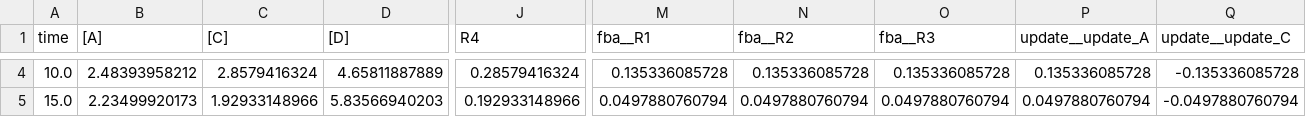
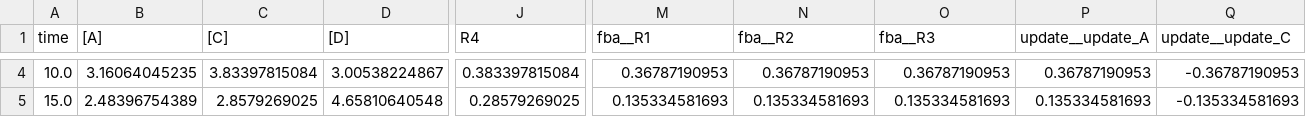
Before and after one commit to matthiaskoenig/sbmlutils, a CSV file: sbmlutils/dfba/toy/results/v4/data_simulation_generic_dt5.0.csv, drawn as a sheet; only a part is shown, gaps mark what is left out; the diff covers the shown part only; the diff names each change by its address in the sheet, - before the commit and + after, or states it on an @@ line.

```diff
--- a/sbmlutils/dfba/toy/results/v4/data_simulation_generic_dt5.0.csv
+++ b/sbmlutils/dfba/toy/results/v4/data_simulation_generic_dt5.0.csv
-B4 ([A]): 2.48393958212
+B4 ([A]): 3.16064045235
-C4 ([C]): 2.8579416324
+C4 ([C]): 3.83397815084
-D4 ([D]): 4.65811887889
+D4 ([D]): 3.00538224867
-J4 (R4): 0.28579416324
+J4 (R4): 0.383397815084
-M4 (fba__R1): 0.135336085728
+M4 (fba__R1): 0.36787190953
-N4 (fba__R2): 0.135336085728
+N4 (fba__R2): 0.36787190953
-O4 (fba__R3): 0.135336085728
+O4 (fba__R3): 0.36787190953
-P4 (update__update_A): 0.135336085728
+P4 (update__update_A): 0.36787190953
-Q4 (update__update_C): -0.135336085728
+Q4 (update__update_C): -0.36787190953
-B5 ([A]): 2.23499920173
+B5 ([A]): 2.48396754389
-C5 ([C]): 1.92933148966
+C5 ([C]): 2.8579269025
-D5 ([D]): 5.83566940203
+D5 ([D]): 4.65810640548
-J5 (R4): 0.192933148966
+J5 (R4): 0.28579269025
-M5 (fba__R1): 0.0497880760794
+M5 (fba__R1): 0.135334581693
-N5 (fba__R2): 0.0497880760794
+N5 (fba__R2): 0.135334581693
-O5 (fba__R3): 0.0497880760794
+O5 (fba__R3): 0.135334581693
-P5 (update__update_A): 0.0497880760794
+P5 (update__update_A): 0.135334581693
-Q5 (update__update_C): -0.0497880760794
+Q5 (update__update_C): -0.135334581693
```
Also changed, not shown: 129 edited cells elsewhere in this file, sbmlutils/dfba/toy/results/v4/data_simulation_generic_dt0.1.csv, sbmlutils/dfba/toy/results/v4/data_simulation_generic_dt1.0.csv, 11 other files.
